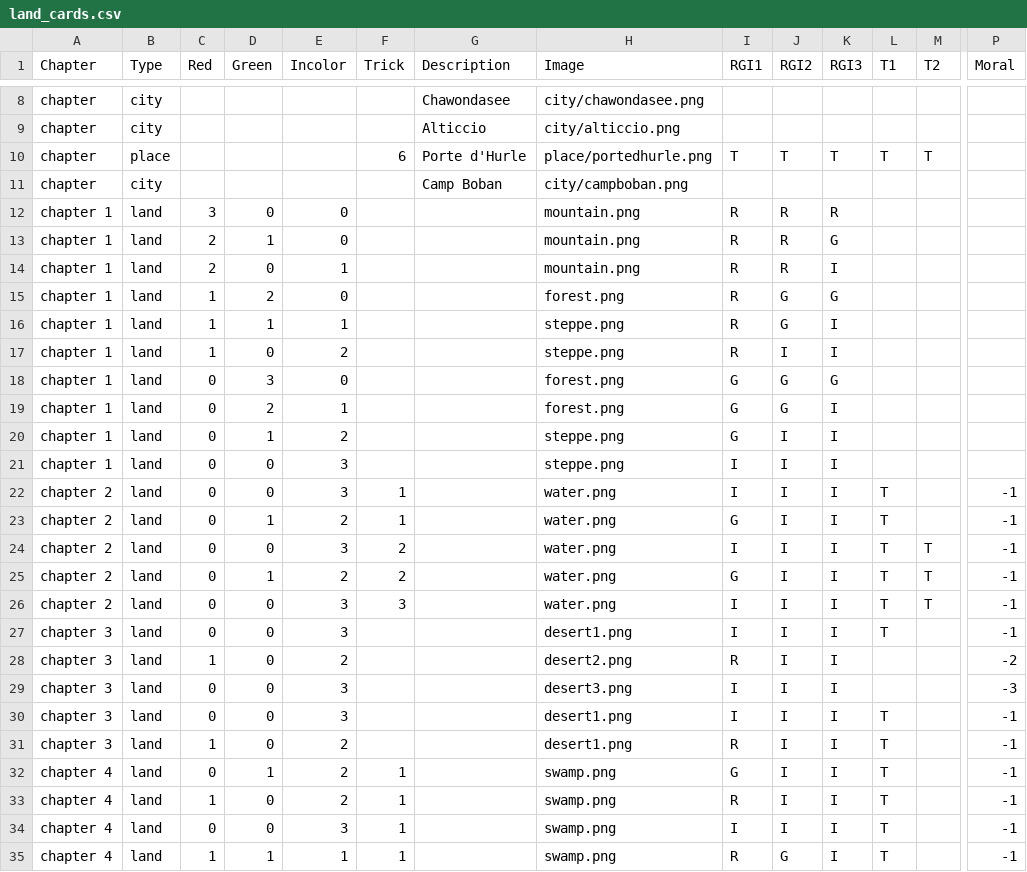
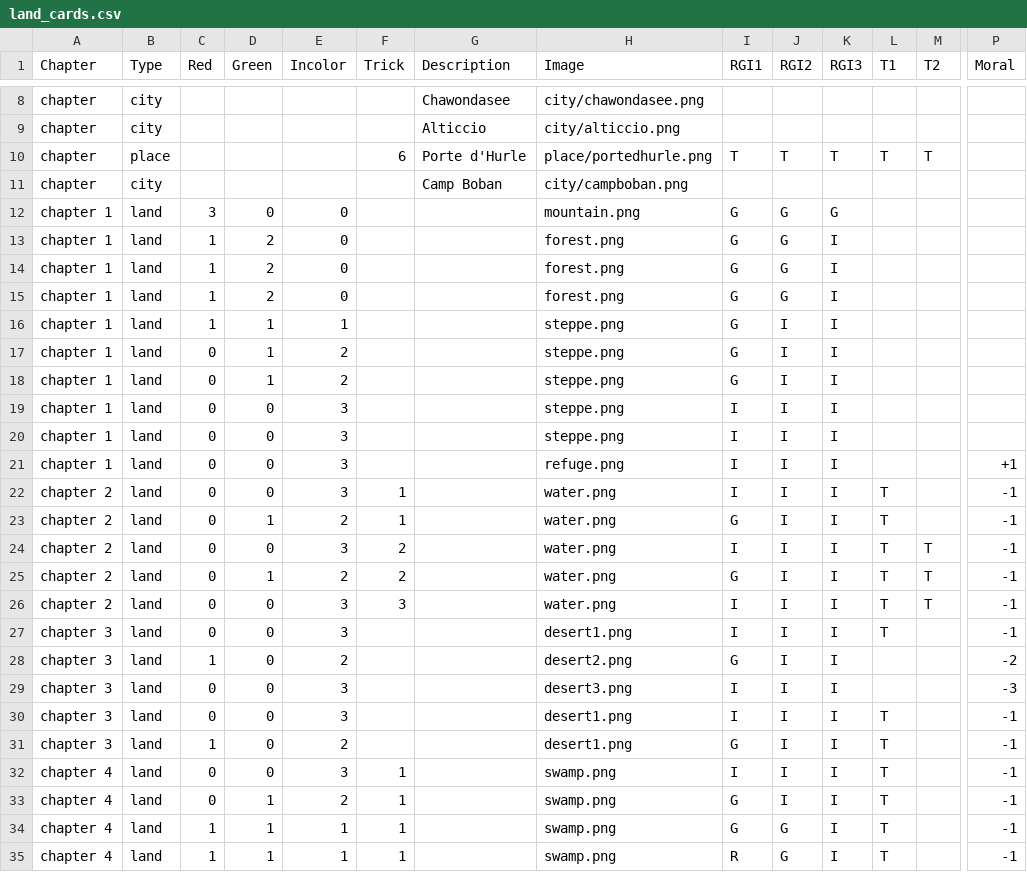
Before and after one commit to davidoliviersaban/windwalkers-cardgame, a CSV file: src/resources/land_cards.csv, drawn as a sheet; only a part is shown, gaps mark what is left out; removed rows and columns are numbered as before the commit, all else as after; rows hold the shown columns only; the diff names each change by its address in the sheet, - before the commit and + after, or states it on an @@ line.

```diff
--- a/src/resources/land_cards.csv
+++ b/src/resources/land_cards.csv
-I12:I13 (RGI1): R
+I12:I13 (RGI1): G
-J12:J13 (RGI2): R
+J12:J13 (RGI2): G
-K12 (RGI3): R
+K12 (RGI3): G
-C13 (Red): 2
+C13 (Red): 1
-D13 (Green): 1
+D13 (Green): 2
-H13 (Image): mountain.png
+H13 (Image): forest.png
-K13 (RGI3): G
+K13 (RGI3): I
-row 14: chapter 1 | land | 2 | 0 | 1 |  |  | mountain.png | R | R | I
-I14:I16 (RGI1): R
+I14:I16 (RGI1): G
-K14 (RGI3): G
+K14 (RGI3): I
-D15 (Green): 1
+D15 (Green): 2
-E15 (Incolor): 1
+E15 (Incolor): 0
-H15 (Image): steppe.png
+H15 (Image): forest.png
-D16 (Green): 0
+D16 (Green): 1
-E16 (Incolor): 2
+E16 (Incolor): 1
-row 18: chapter 1 | land | 0 | 3 | 0 |  |  | forest.png | G | G | G
-D17 (Green): 2
+D17 (Green): 1
-E17 (Incolor): 1
+E17 (Incolor): 2
-H17 (Image): forest.png
+H17 (Image): steppe.png
-J17 (RGI2): G
+J17 (RGI2): I
+row 20: chapter 1 | land | 0 | 0 | 3 |  |  | steppe.png | I | I | I
+row 21: chapter 1 | land | 0 | 0 | 3 |  |  | refuge.png | I | I | I |  |  | +1
-I28 (RGI1): R
+I28 (RGI1): G
-I31 (RGI1): R
+I31 (RGI1): G
@@ row 34 moved to row 32: chapter 4 @@
-D34 (Green): 0
+D34 (Green): 1
-E34 (Incolor): 2
+E34 (Incolor): 1
-I34 (RGI1): R
+I34 (RGI1): G
-J34 (RGI2): I
+J34 (RGI2): G
```
Also changed, not shown: 10 other files.
